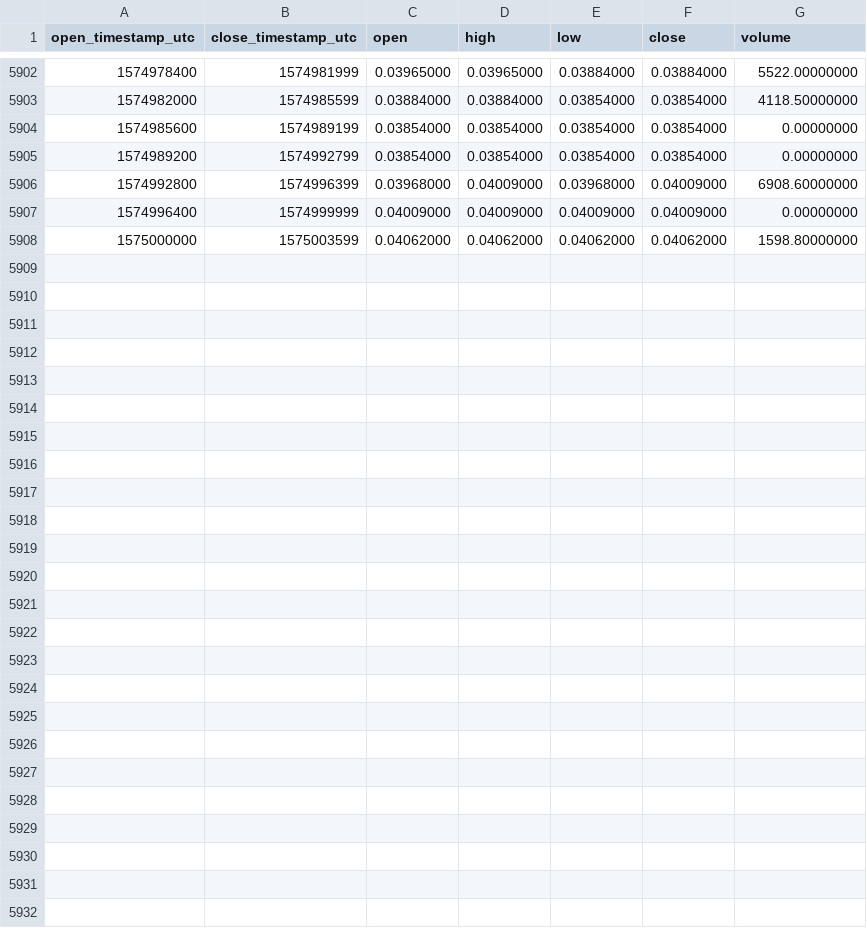
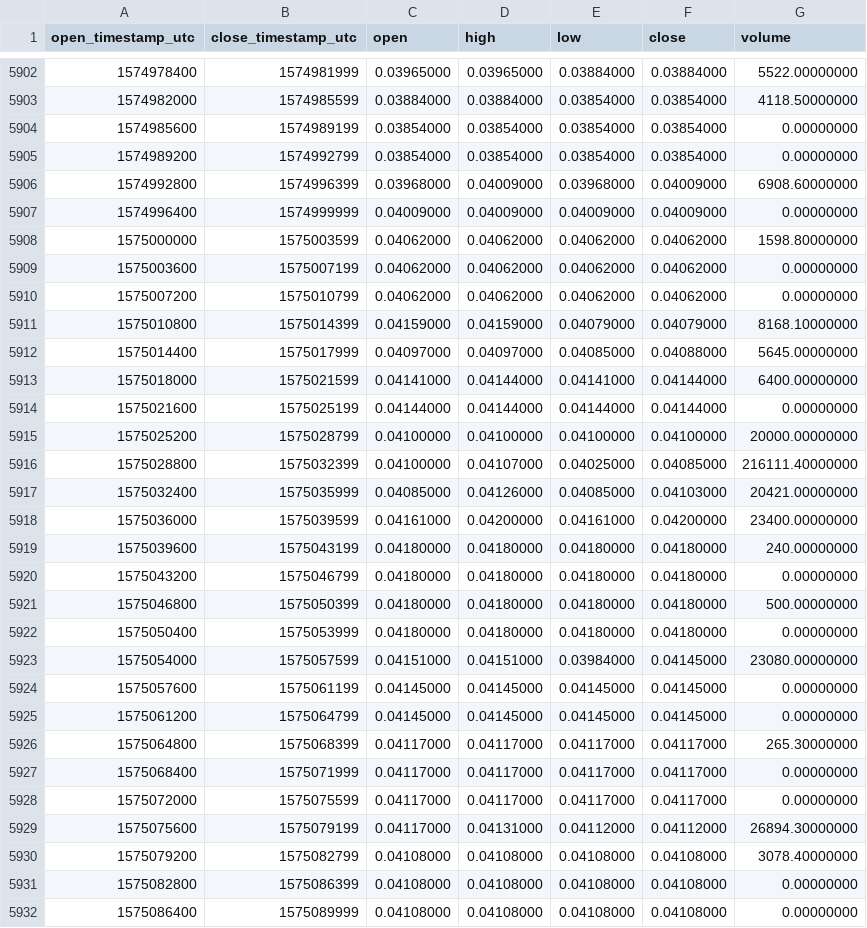
Before and after one commit to cryptobigbro/binance-ADAPAX, a CSV file: binance-ADAPAX-1h.csv, drawn as a sheet; only a part is shown, gaps mark what is left out.

Commit message:
Update OHLCV data.

```diff
--- a/binance-ADAPAX-1h.csv
+++ b/binance-ADAPAX-1h.csv
@@ -5908 +5908,25 @@ open_timestamp_utc,close_timestamp_utc,open,high,low,close,volume
 1575000000,1575003599,0.04062000,0.04062000,0.04062000,0.04062000,1598.80000000
+1575003600,1575007199,0.04062000,0.04062000,0.04062000,0.04062000,0.00000000
+1575007200,1575010799,0.04062000,0.04062000,0.04062000,0.04062000,0.00000000
+1575010800,1575014399,0.04159000,0.04159000,0.04079000,0.04079000,8168.10000000
+1575014400,1575017999,0.04097000,0.04097000,0.04085000,0.04088000,5645.00000000
+1575018000,1575021599,0.04141000,0.04144000,0.04141000,0.04144000,6400.00000000
+1575021600,1575025199,0.04144000,0.04144000,0.04144000,0.04144000,0.00000000
+1575025200,1575028799,0.04100000,0.04100000,0.04100000,0.04100000,20000.00000000
+1575028800,1575032399,0.04100000,0.04107000,0.04025000,0.04085000,216111.40000000
+1575032400,1575035999,0.04085000,0.04126000,0.04085000,0.04103000,20421.00000000
+1575036000,1575039599,0.04161000,0.04200000,0.04161000,0.04200000,23400.00000000
+1575039600,1575043199,0.04180000,0.04180000,0.04180000,0.04180000,240.00000000
+1575043200,1575046799,0.04180000,0.04180000,0.04180000,0.04180000,0.00000000
+1575046800,1575050399,0.04180000,0.04180000,0.04180000,0.04180000,500.00000000
+1575050400,1575053999,0.04180000,0.04180000,0.04180000,0.04180000,0.00000000
+1575054000,1575057599,0.04151000,0.04151000,0.03984000,0.04145000,23080.00000000
+1575057600,1575061199,0.04145000,0.04145000,0.04145000,0.04145000,0.00000000
+1575061200,1575064799,0.04145000,0.04145000,0.04145000,0.04145000,0.00000000
+1575064800,1575068399,0.04117000,0.04117000,0.04117000,0.04117000,265.30000000
+1575068400,1575071999,0.04117000,0.04117000,0.04117000,0.04117000,0.00000000
+1575072000,1575075599,0.04117000,0.04117000,0.04117000,0.04117000,0.00000000
+1575075600,1575079199,0.04117000,0.04131000,0.04112000,0.04112000,26894.30000000
+1575079200,1575082799,0.04108000,0.04108000,0.04108000,0.04108000,3078.40000000
+1575082800,1575086399,0.04108000,0.04108000,0.04108000,0.04108000,0.00000000
+1575086400,1575089999,0.04108000,0.04108000,0.04108000,0.04108000,0.00000000
```
Also changed, not shown: binance-ADAPAX-1d.csv.
